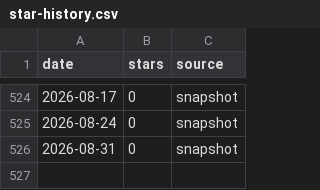
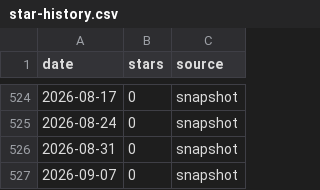
Before and after one commit to xwarth/fredy, a CSV file: doc/star-history/star-history.csv, drawn as a sheet; only a part is shown, gaps mark what is left out; the diff names each change by its address in the sheet, - before the commit and + after, or states it on an @@ line.

```diff
--- a/doc/star-history/star-history.csv
+++ b/doc/star-history/star-history.csv
+row 527: 2026-09-07 | 0 | snapshot
```
Also changed, not shown: 2 other files.
